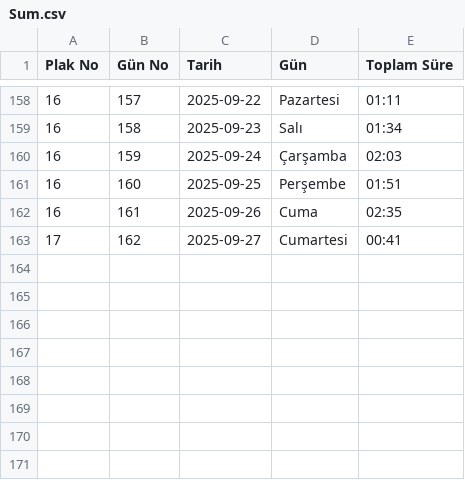
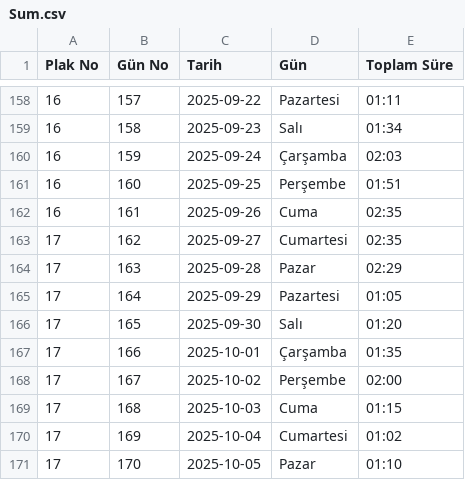
Before and after one commit to bkaanulgen/Aligner, a CSV file: csv/Sum.csv, drawn as a sheet; only a part is shown, gaps mark what is left out.

```diff
--- a/csv/Sum.csv
+++ b/csv/Sum.csv
@@ -162,2 +162,10 @@ Plak No;Gün No;Tarih;Gün;Toplam Süre
 16;161;2025-09-26;Cuma;02:35
-17;162;2025-09-27;Cumartesi;00:41
+17;162;2025-09-27;Cumartesi;02:35
+17;163;2025-09-28;Pazar;02:29
+17;164;2025-09-29;Pazartesi;01:05
+17;165;2025-09-30;Salı;01:20
+17;166;2025-10-01;Çarşamba;01:35
+17;167;2025-10-02;Perşembe;02:00
+17;168;2025-10-03;Cuma;01:15
+17;169;2025-10-04;Cumartesi;01:02
+17;170;2025-10-05;Pazar;01:10
```
Also changed, not shown: csv/All.csv, csv/Cycle.csv, 2 other files.
